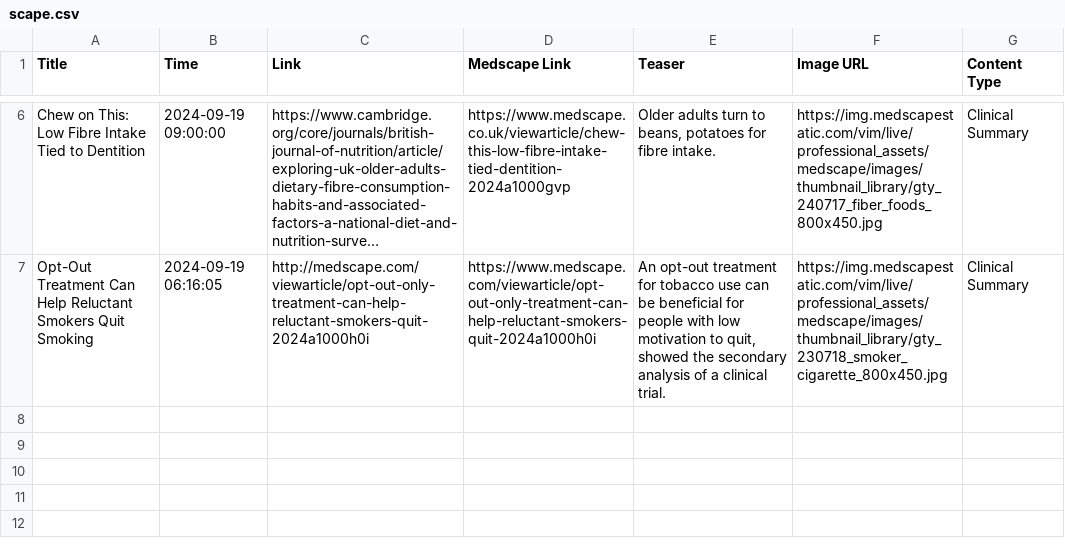
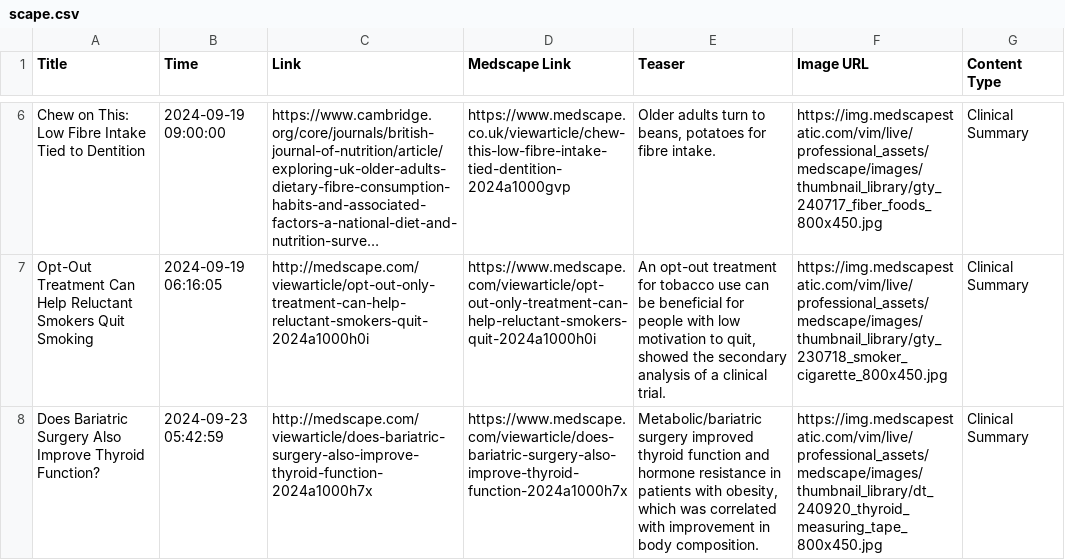
Before and after one commit to nuancedtire/mead, a CSV file: databases/scape.csv, drawn as a sheet; only a part is shown, gaps mark what is left out; long unchanged cells end in …; the diff names each change by its address in the sheet, - before the commit and + after, or states it on an @@ line.

```diff
--- a/databases/scape.csv
+++ b/databases/scape.csv
+row 8: Does Bariatric Surgery Also Improve Thyroid Function? | 2024-09-23 05:42:59 | http://medscape.com/viewarticle/does-bariatric-surgery-also-improve-thyroid-function-2024a1000h7x | https://www.medscape.com/viewarticle/does-bariatric-surgery-also-improve-thyroid-function-2024a1000h7x | Metabolic/bariatric surgery improved thyroid function and hormone resistance in patients with obesity, which was correlated with improvement in body composition. | https://img.medscapestatic.com/vim/live/professional_assets/medscape/images/thumbnail_library/dt_240920_thyroid_measuring_tape_800x450.jpg | Clinical Summary
```
Also changed, not shown: 6 other files.
